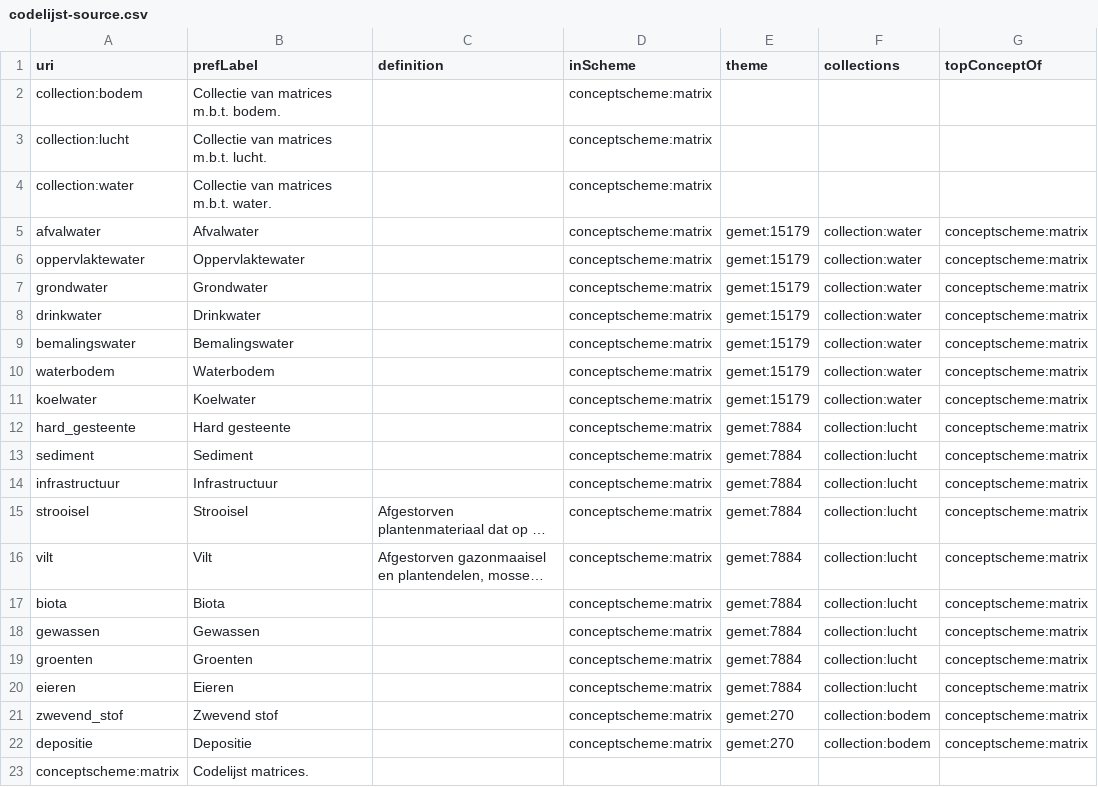
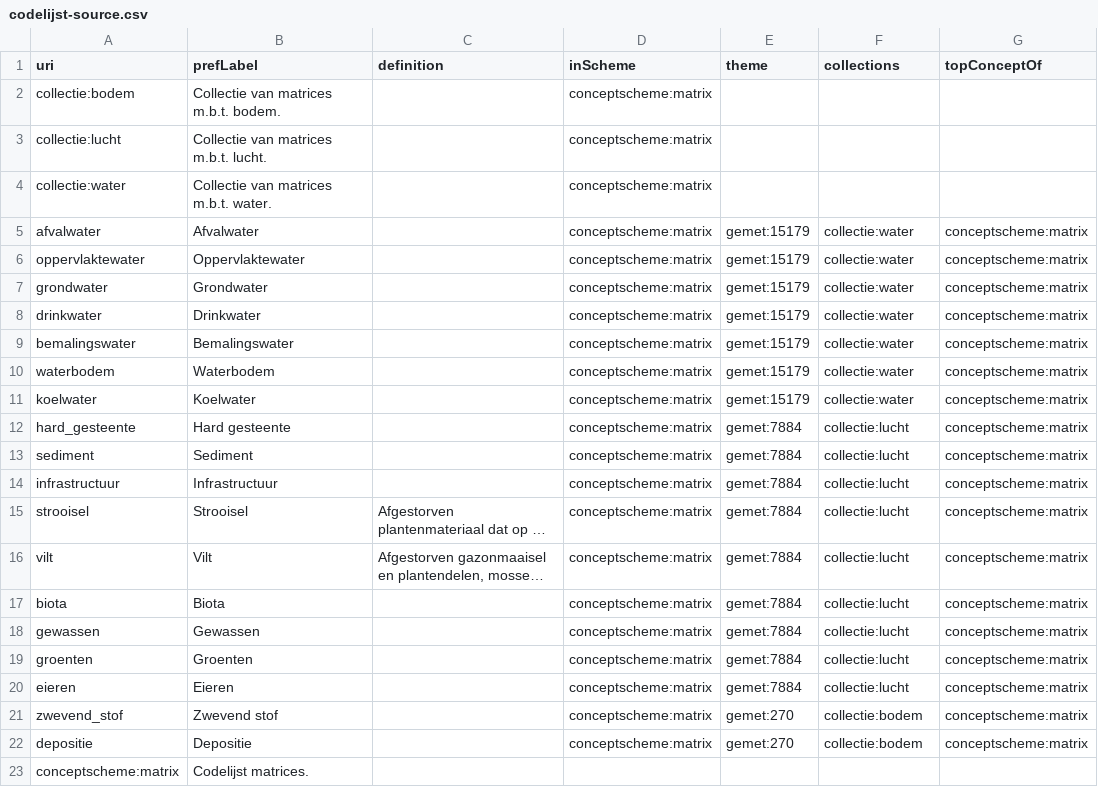
Before and after one commit to milieuinfo/codelijst-matrix, a CSV file: src/source/codelijst-source.csv, drawn as a sheet; long unchanged cells end in …; the diff names each change by its address in the sheet, - before the commit and + after, or states it on an @@ line.

```diff
--- a/src/source/codelijst-source.csv
+++ b/src/source/codelijst-source.csv
-A2 (uri): collection:bodem
+A2 (uri): collectie:bodem
-A3 (uri): collection:lucht
+A3 (uri): collectie:lucht
-A4 (uri): collection:water
+A4 (uri): collectie:water
-F5:F11 (collections): collection:water
+F5:F11 (collections): collectie:water
-F12:F20 (collections): collection:lucht
+F12:F20 (collections): collectie:lucht
-F21:F22 (collections): collection:bodem
+F21:F22 (collections): collectie:bodem
```
Also changed, not shown: 24 other files.
